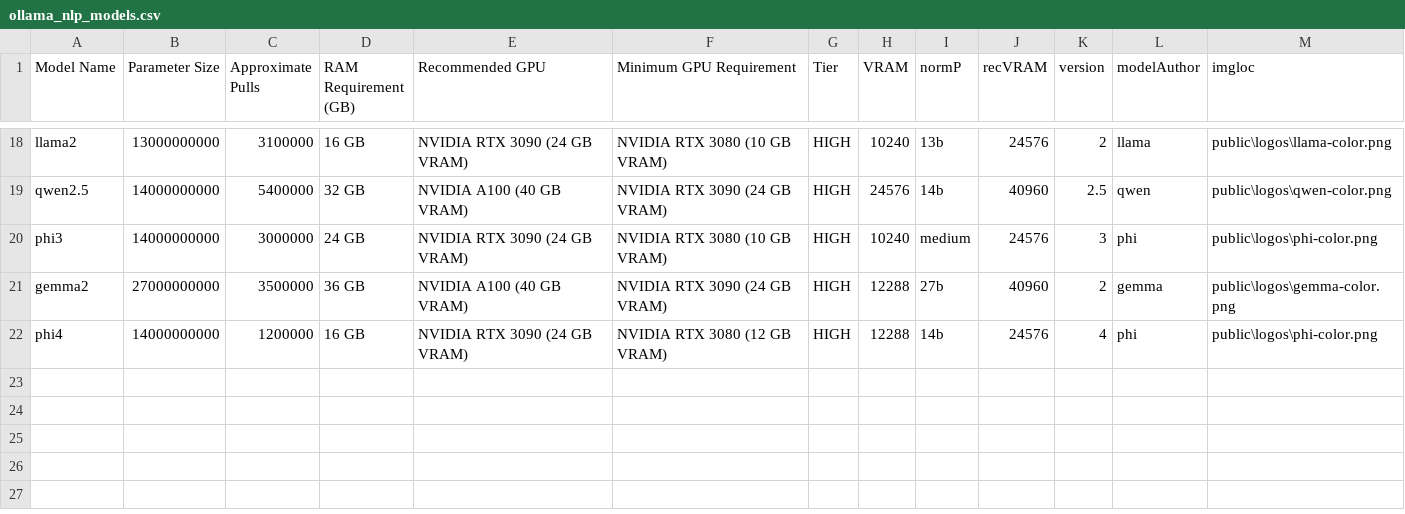
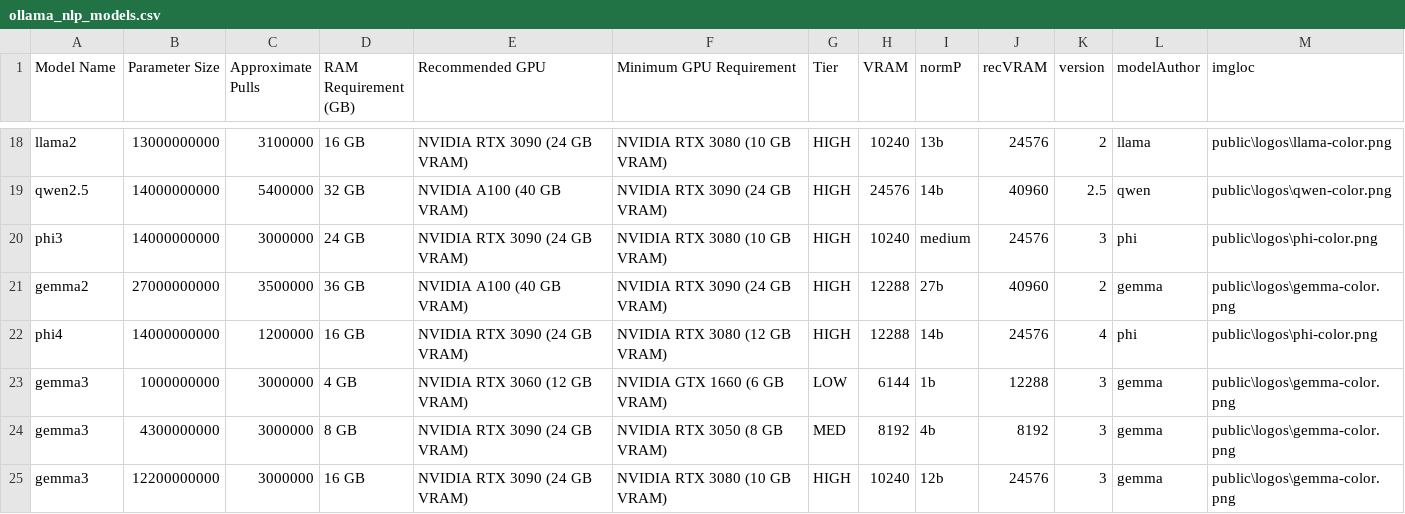
Before and after one commit to 1Bananas1/pyTracker, a CSV file: public/data/ollama_nlp_models.csv, drawn as a sheet; only a part is shown, gaps mark what is left out; the diff names each change by its address in the sheet, - before the commit and + after, or states it on an @@ line.

```diff
--- a/public/data/ollama_nlp_models.csv
+++ b/public/data/ollama_nlp_models.csv
+row 23: gemma3 | 1000000000 | 3000000 | 4 GB | NVIDIA RTX 3060 (12 GB VRAM) | NVIDIA GTX 1660 (6 GB VRAM) | LOW | 6144 | 1b | 12288 | 3 | gemma | public\logos\gemma-color.png
+row 24: gemma3 | 4300000000 | 3000000 | 8 GB | NVIDIA RTX 3090 (24 GB VRAM) | NVIDIA RTX 3050 (8 GB VRAM) | MED | 8192 | 4b | 8192 | 3 | gemma | public\logos\gemma-color.png
+row 25: gemma3 | 12200000000 | 3000000 | 16 GB | NVIDIA RTX 3090 (24 GB VRAM) | NVIDIA RTX 3080 (10 GB VRAM) | HIGH | 10240 | 12b | 24576 | 3 | gemma | public\logos\gemma-color.png
```
Also changed, not shown: 1 other file.
